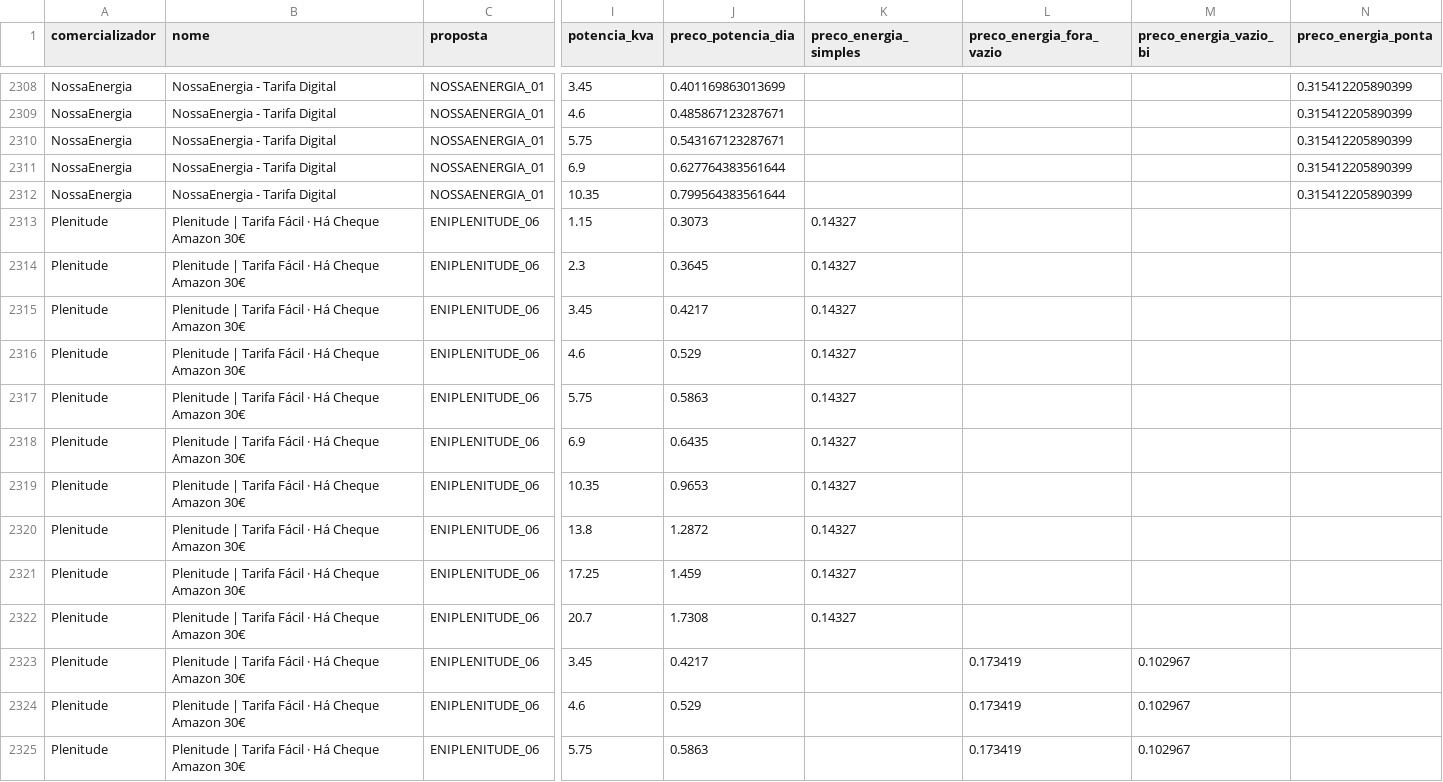
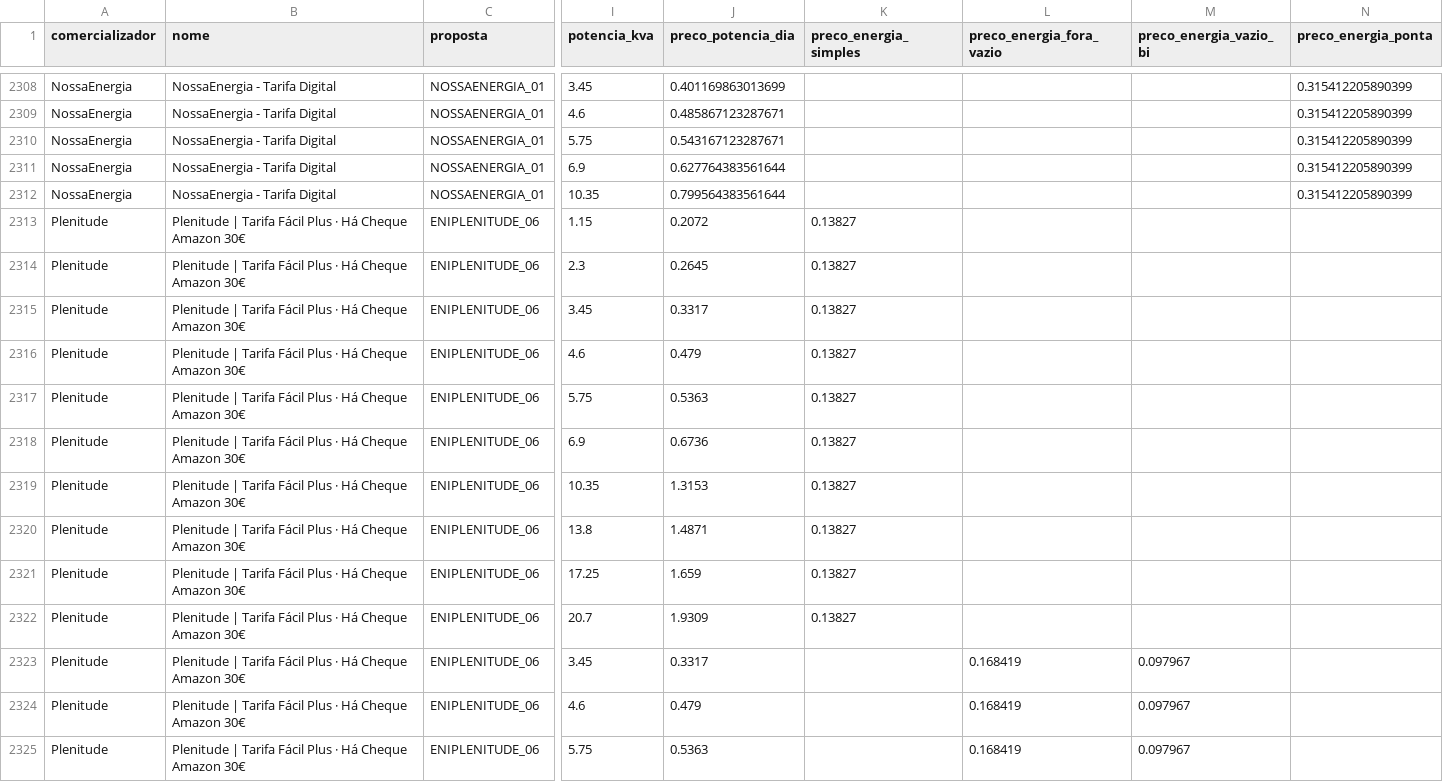
Before and after one commit to tiagofelicia/simulador-tarifarios-eletricidade, a CSV file: data/csv/Tarifarios_fixos.csv, drawn as a sheet; only a part is shown, gaps mark what is left out; the diff covers the shown part only; the diff names each change by its address in the sheet, - before the commit and + after, or states it on an @@ line.

```diff
--- a/data/csv/Tarifarios_fixos.csv
+++ b/data/csv/Tarifarios_fixos.csv
-B2313:B2325 (nome): …Tarifa Fácil · Há…
+B2313:B2325 (nome): …Tarifa Fácil Plus · Há…
-J2313 (preco_potencia_dia): 0.3073
+J2313 (preco_potencia_dia): 0.2072
-K2313:K2322 (preco_energia_simples): 0.14327
+K2313:K2322 (preco_energia_simples): 0.13827
-J2314 (preco_potencia_dia): 0.3645
+J2314 (preco_potencia_dia): 0.2645
-J2315 (preco_potencia_dia): 0.4217
+J2315 (preco_potencia_dia): 0.3317
-J2316 (preco_potencia_dia): 0.529
+J2316 (preco_potencia_dia): 0.479
-J2317 (preco_potencia_dia): 0.5863
+J2317 (preco_potencia_dia): 0.5363
-J2318 (preco_potencia_dia): 0.6435
+J2318 (preco_potencia_dia): 0.6736
-J2319 (preco_potencia_dia): 0.9653
+J2319 (preco_potencia_dia): 1.3153
-J2320 (preco_potencia_dia): 1.2872
+J2320 (preco_potencia_dia): 1.4871
-J2321 (preco_potencia_dia): 1.459
+J2321 (preco_potencia_dia): 1.659
-J2322 (preco_potencia_dia): 1.7308
+J2322 (preco_potencia_dia): 1.9309
-J2323 (preco_potencia_dia): 0.4217
+J2323 (preco_potencia_dia): 0.3317
-L2323:L2325 (preco_energia_fora_vazio): 0.173419
+L2323:L2325 (preco_energia_fora_vazio): 0.168419
-M2323:M2325 (preco_energia_vazio_bi): 0.102967
+M2323:M2325 (preco_energia_vazio_bi): 0.097967
-J2324 (preco_potencia_dia): 0.529
+J2324 (preco_potencia_dia): 0.479
-J2325 (preco_potencia_dia): 0.5863
+J2325 (preco_potencia_dia): 0.5363
```
Also changed, not shown: 132 edited cells elsewhere in this file, data/csv/Constantes.csv, 4 other files.
